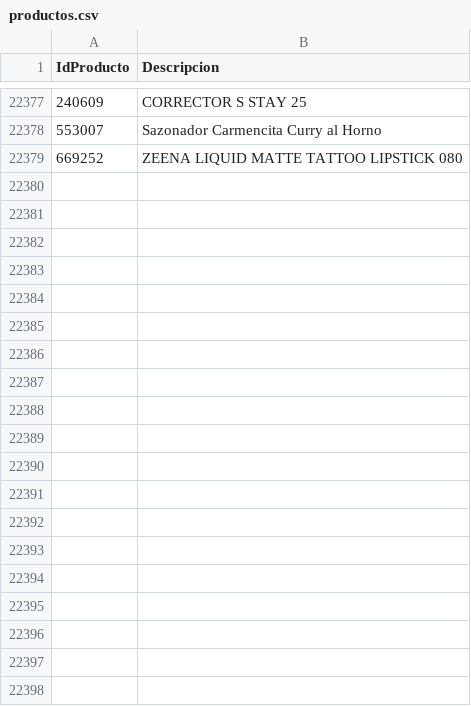
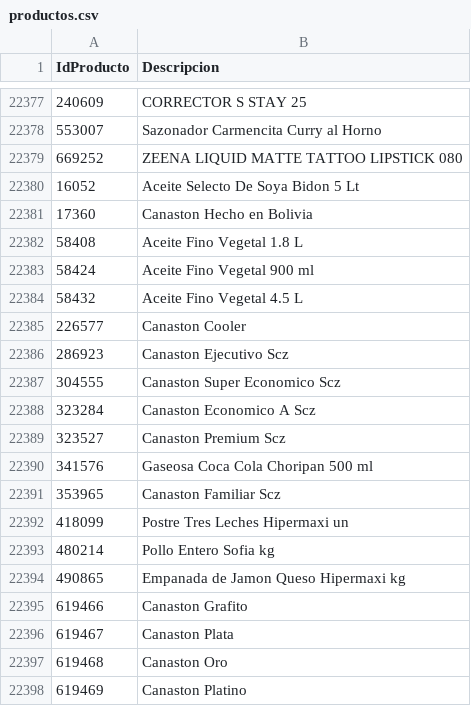
Before and after one commit to intikpo/precios-bolivia, a CSV file: data/raw/hipermaxi/productos.csv, drawn as a sheet; only a part is shown, gaps mark what is left out; the diff covers the shown part only.

```diff
--- a/data/raw/hipermaxi/productos.csv
+++ b/data/raw/hipermaxi/productos.csv
@@ -22437 +22437,20 @@ IdProducto,Descripcion
 669252,ZEENA LIQUID MATTE TATTOO LIPSTICK 080
+16052,Aceite Selecto De Soya Bidon 5 Lt
+17360,Canaston Hecho en Bolivia
+58408,Aceite Fino Vegetal 1.8 L
+58424,Aceite Fino Vegetal 900 ml
+58432,Aceite Fino Vegetal 4.5 L
+226577,Canaston Cooler
+286923,Canaston Ejecutivo Scz
+304555,Canaston Super Economico Scz
+323284,Canaston Economico A Scz
+323527,Canaston Premium Scz
+341576,Gaseosa Coca Cola Choripan 500 ml
+353965,Canaston Familiar Scz
+418099,Postre Tres Leches Hipermaxi un
+480214,Pollo Entero Sofia kg
+490865,Empanada de Jamon Queso Hipermaxi kg
+619466,Canaston Grafito
+619467,Canaston Plata
+619468,Canaston Oro
+619469,Canaston Platino
```
Also changed, not shown: 10 added rows elsewhere in this file, 1 other file.
